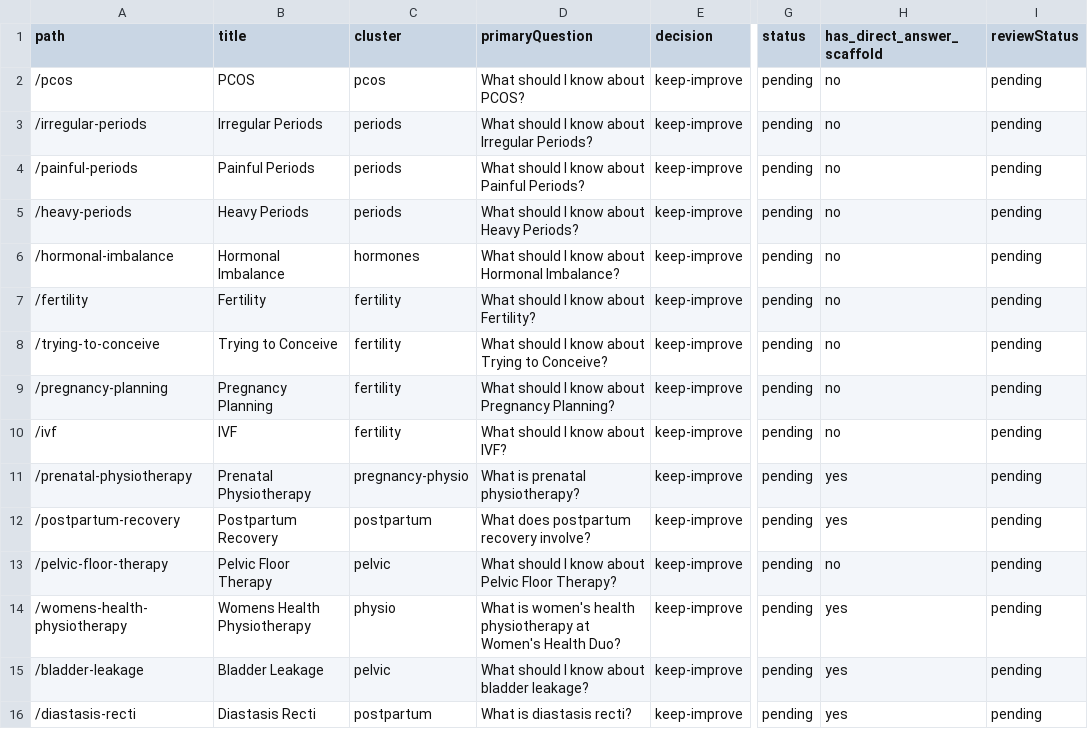
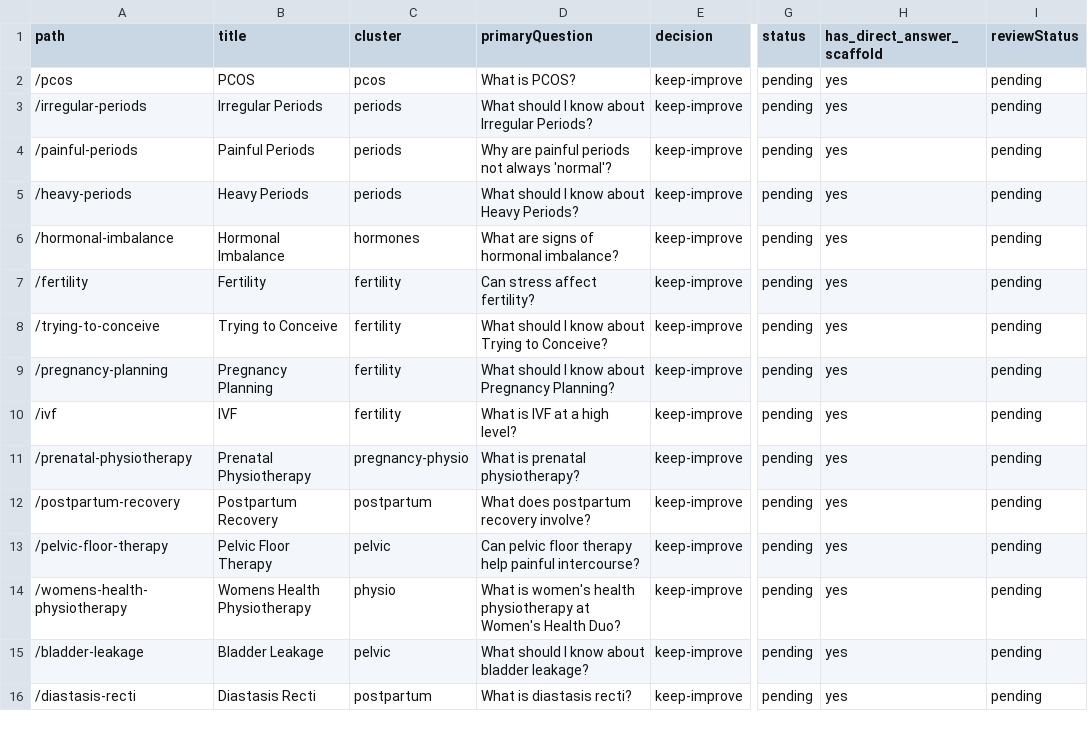
Before and after one commit to meet7202/womens-health-duo, a CSV file: docs/seo-guide-disposition.csv, drawn as a sheet; only a part is shown, gaps mark what is left out; the diff covers the shown part only; the diff names each change by its address in the sheet, - before the commit and + after, or states it on an @@ line.

```diff
--- a/docs/seo-guide-disposition.csv
+++ b/docs/seo-guide-disposition.csv
-D2 (primaryQuestion): What should I know about PCOS?
+D2 (primaryQuestion): What is PCOS?
-H2:H10 (has_direct_answer_scaffold): no
+H2:H10 (has_direct_answer_scaffold): yes
-D4 (primaryQuestion): What should I know about Painful Periods?
+D4 (primaryQuestion): Why are painful periods not always 'normal'?
-D6 (primaryQuestion): What should I know about Hormonal Imbalance?
+D6 (primaryQuestion): What are signs of hormonal imbalance?
-D7 (primaryQuestion): What should I know about Fertility?
+D7 (primaryQuestion): Can stress affect fertility?
-D10 (primaryQuestion): What should I know about IVF?
+D10 (primaryQuestion): What is IVF at a high level?
-D13 (primaryQuestion): What should I know about Pelvic Floor Therapy?
+D13 (primaryQuestion): Can pelvic floor therapy help painful intercourse?
-H13 (has_direct_answer_scaffold): no
+H13 (has_direct_answer_scaffold): yes
```
Also changed, not shown: 121 edited cells elsewhere in this file, 7 other files.
